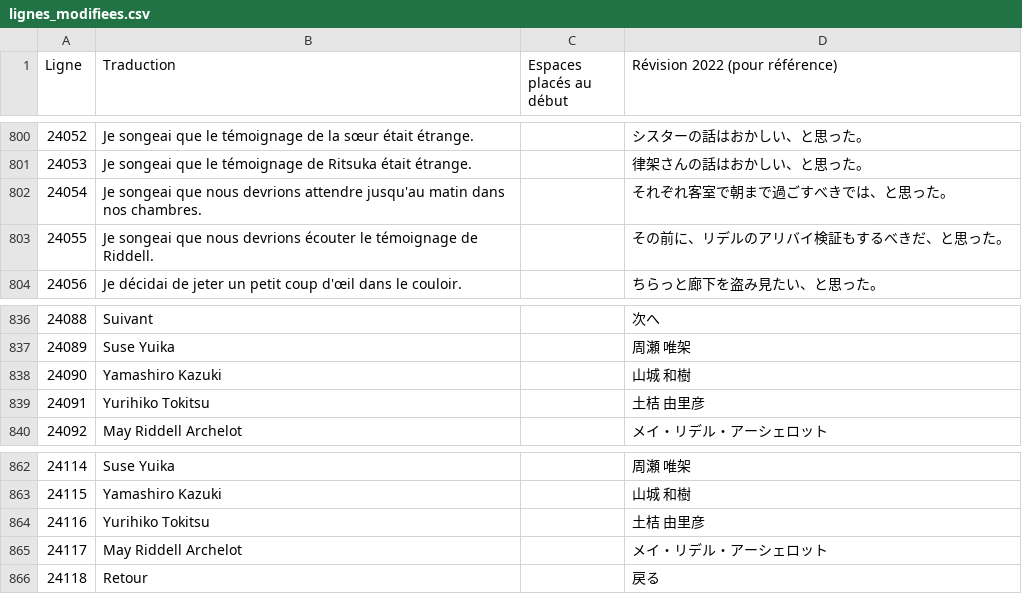
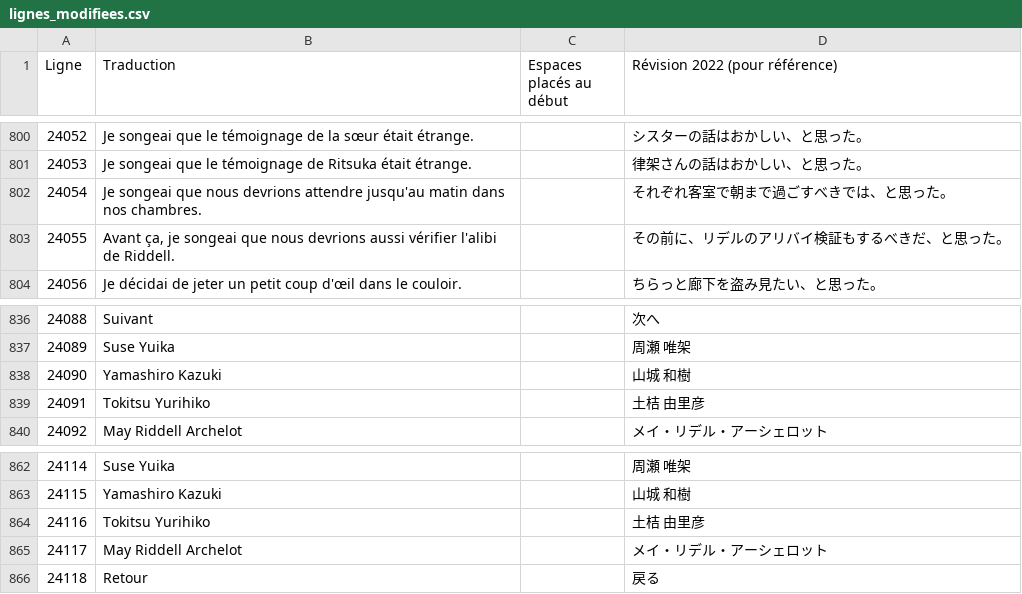
Before and after one commit to requinDr/mahoyo-insert-french, a CSV file: sources/lignes_modifiees.csv, drawn as a sheet; only a part is shown, gaps mark what is left out.

```diff
--- a/sources/lignes_modifiees.csv
+++ b/sources/lignes_modifiees.csv
@@ -802,3 +802,3 @@ Ligne,Traduction,Espaces placés au début,Révision 2022 (pour référence)
 24054,Je songeai que nous devrions attendre jusqu'au matin dans nos chambres.,,それぞれ客室で朝まで過ごすべきでは、と思った。
-24055,Je songeai que nous devrions écouter le témoignage de Riddell.,,その前に、リデルのアリバイ検証もするべきだ、と思った。
+24055,"Avant ça, je songeai que nous devrions aussi vérifier l'alibi de Riddell.",,その前に、リデルのアリバイ検証もするべきだ、と思った。
 24056,Je décidai de jeter un petit coup d'œil dans le couloir.,,ちらっと廊下を盗み見たい、と思った。
@@ -838,3 +838,3 @@ Ligne,Traduction,Espaces placés au début,Révision 2022 (pour référence)
 24090,Yamashiro Kazuki,,山城 和樹
-24091,Yurihiko Tokitsu,,土桔 由里彦
+24091,Tokitsu Yurihiko,,土桔 由里彦
 24092,May Riddell Archelot,,メイ・リデル・アーシェロット
@@ -863,3 +863,3 @@ Ligne,Traduction,Espaces placés au début,Révision 2022 (pour référence)
 24115,Yamashiro Kazuki,,山城 和樹
-24116,Yurihiko Tokitsu,,土桔 由里彦
+24116,Tokitsu Yurihiko,,土桔 由里彦
 24117,May Riddell Archelot,,メイ・リデル・アーシェロット
```
Also changed, not shown: 45 other files.
